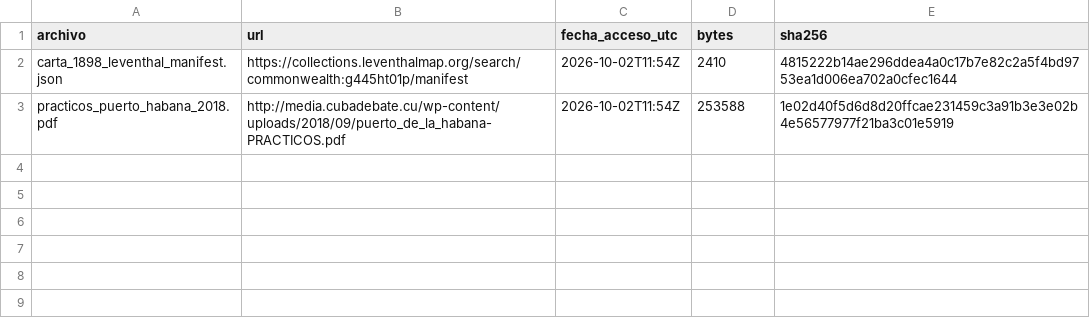
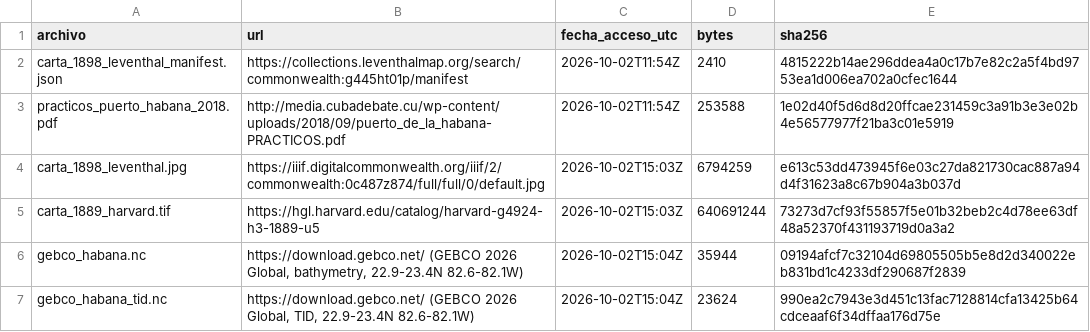
Before and after one commit to alexmanuel27/Modelo-hidrodin-mico, a TSV file: datos/batimetria/fuentes/descargas.tsv, drawn as a sheet.

```diff
--- a/datos/batimetria/fuentes/descargas.tsv
+++ b/datos/batimetria/fuentes/descargas.tsv
@@ -3 +3,5 @@ carta_1898_leventhal_manifest.json	https://collections.leventhalmap.org/search/c
 practicos_puerto_habana_2018.pdf	http://media.cubadebate.cu/wp-content/uploads/2018/09/puerto_de_la_habana-PRACTICOS.pdf	2026-10-02T11:54Z	253588	1e02d40f5d6d8d20ffcae231459c3a91b3e3e02b4e56577977f21ba3c01e5919
+carta_1898_leventhal.jpg	https://iiif.digitalcommonwealth.org/iiif/2/commonwealth:0c487z874/full/full/0/default.jpg	2026-10-02T15:03Z	6794259	e613c53dd473945f6e03c27da821730cac887a94d4f31623a8c67b904a3b037d
+carta_1889_harvard.tif	https://hgl.harvard.edu/catalog/harvard-g4924-h3-1889-u5	2026-10-02T15:03Z	640691244	73273d7cf93f55857f5e01b32beb2c4d78ee63df48a52370f431193719d0a3a2
+gebco_habana.nc	https://download.gebco.net/ (GEBCO 2026 Global, bathymetry, 22.9-23.4N 82.6-82.1W)	2026-10-02T15:04Z	35944	09194afcf7c32104d69805505b5e8d2d340022eb831bd1c4233df290687f2839
+gebco_habana_tid.nc	https://download.gebco.net/ (GEBCO 2026 Global, TID, 22.9-23.4N 82.6-82.1W)	2026-10-02T15:04Z	23624	990ea2c7943e3d451c13fac7128814cfa13425b64cdceaaf6f34dffaa176d75e
```
